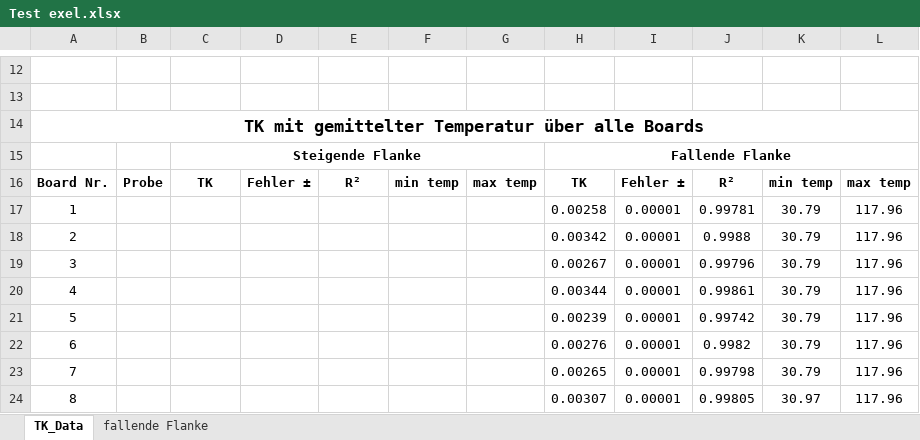
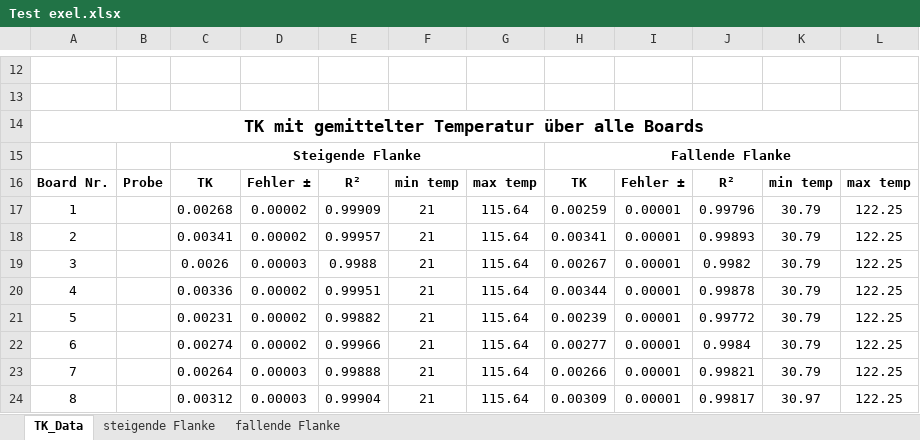
Before and after one commit to Eduard-Betz/4-Punkt-Messung-mit-Keithley-2700-und-7700-Modul, an Excel workbook: Test exel.xlsx, sheet TK_Data, drawn as a sheet; only a part is shown, gaps mark what is left out; values as stored, in another font and other column widths than the file's, no borders; removed rows and columns are numbered as before the commit, all else as after; the diff covers the shown part only; the diff names each change by its address in the sheet, - before the commit and + after, or states it on an @@ line.

```diff
--- a/Test exel.xlsx (sheet TK_Data)
+++ b/Test exel.xlsx (sheet TK_Data)
+sheet tab: steigende Flanke
-row 17: 1 |  |  |  |  |  |  | 0.00258 | 0.00001 | 0.99781 | 30.79 | 117.96
-row 18: 2 |  |  |  |  |  |  | 0.00342 | 0.00001 | 0.9988 | 30.79 | 117.96
+row 17: 1 |  | 0.00268 | 0.00002 | 0.99909 | 21 | 115.64 | 0.00259 | 0.00001 | 0.99796 | 30.79 | 122.25
+row 18: 2 |  | 0.00341 | 0.00002 | 0.99957 | 21 | 115.64 | 0.00341 | 0.00001 | 0.99893 | 30.79 | 122.25
-C19: (empty)
+C19: 0.0026
-D19: (empty)
+D19: 0.00003
-E19: (empty)
+E19: 0.9988
-F19:F21: (empty)
+F19:F21: 21
-G19:G21: (empty)
+G19:G21: 115.64
-J19: 0.99796
+J19: 0.9982
-L19:L21: 117.96
+L19:L21: 122.25
-C20: (empty)
+C20: 0.00336
-D20:D21: (empty)
+D20:D21: 0.00002
-E20: (empty)
+E20: 0.99951
-J20: 0.99861
+J20: 0.99878
-C21: (empty)
+C21: 0.00231
-E21: (empty)
+E21: 0.99882
-J21: 0.99742
+J21: 0.99772
-row 22: 6 |  |  |  |  |  |  | 0.00276 | 0.00001 | 0.9982 | 30.79 | 117.96
-row 23: 7 |  |  |  |  |  |  | 0.00265 | 0.00001 | 0.99798 | 30.79 | 117.96
-row 24: 8 |  |  |  |  |  |  | 0.00307 | 0.00001 | 0.99805 | 30.97 | 117.96
+row 22: 6 |  | 0.00274 | 0.00002 | 0.99966 | 21 | 115.64 | 0.00277 | 0.00001 | 0.9984 | 30.79 | 122.25
+row 23: 7 |  | 0.00264 | 0.00003 | 0.99888 | 21 | 115.64 | 0.00266 | 0.00001 | 0.99821 | 30.79 | 122.25
+row 24: 8 |  | 0.00312 | 0.00003 | 0.99904 | 21 | 115.64 | 0.00309 | 0.00001 | 0.99817 | 30.97 | 122.25
```
Also changed, not shown: 4 added rows, 4 removed rows and 28 edited cells elsewhere in this sheet, sheet fallende Flanke, charts or pictures, 3 other files.
